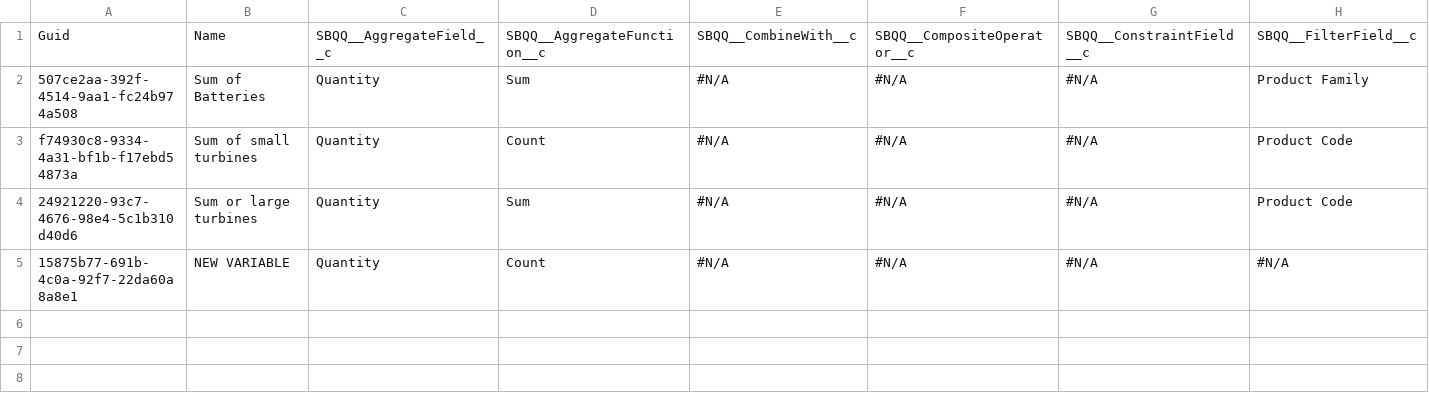
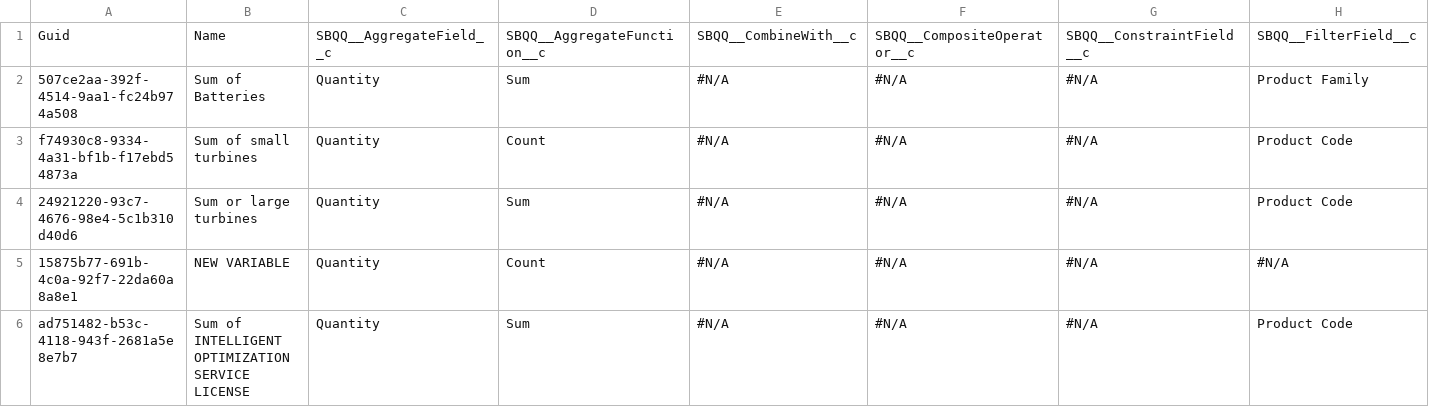
Before and after one commit to Asnafshaikh/Test-Athena, a CSV file: data/SBQQ__SummaryVariable__c.csv, drawn as a sheet; only a part is shown; rows hold the shown columns only; the diff names each change by its address in the sheet, - before the commit and + after, or states it on an @@ line.

```diff
--- a/data/SBQQ__SummaryVariable__c.csv
+++ b/data/SBQQ__SummaryVariable__c.csv
+row 6: ad751482-b53c-4118-943f-2681a5e8e7b7 | Sum of INTELLIGENT OPTIMIZATION SERVICE LICENSE | Quantity | Sum | #N/A | #N/A | #N/A | Product Code
```
